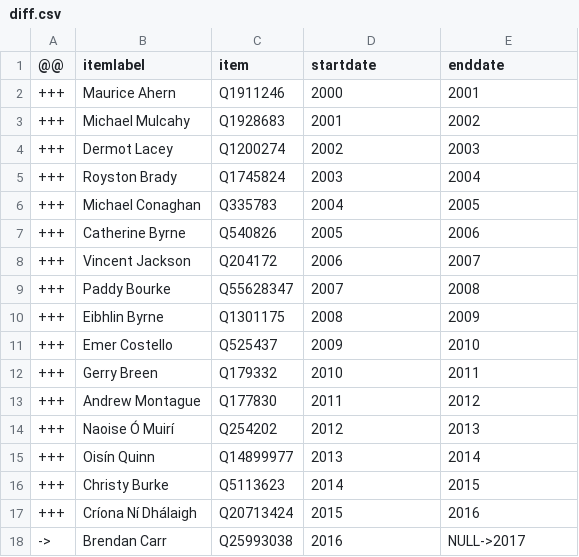
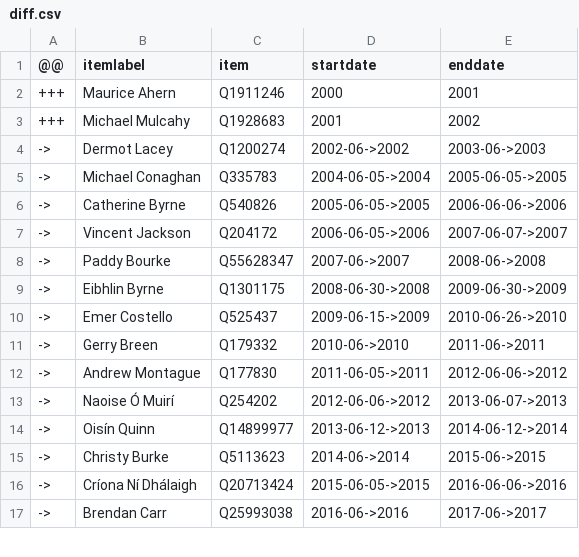
Before and after one commit to every-politician-scrapers/ireland-ministers, a CSV file: sources/dublin-mayor/diff.csv, drawn as a sheet; only a part is shown; the diff covers the shown part only.

```diff
--- a/sources/dublin-mayor/diff.csv
+++ b/sources/dublin-mayor/diff.csv
@@ -3,16 +3,15 @@
 +++,Michael Mulcahy,Q1928683,2001,2002
-+++,Dermot Lacey,Q1200274,2002,2003
-+++,Royston Brady,Q1745824,2003,2004
-+++,Michael Conaghan,Q335783,2004,2005
-+++,Catherine Byrne,Q540826,2005,2006
-+++,Vincent Jackson,Q204172,2006,2007
-+++,Paddy Bourke,Q55628347,2007,2008
-+++,Eibhlin Byrne,Q1301175,2008,2009
-+++,Emer Costello,Q525437,2009,2010
-+++,Gerry Breen,Q179332,2010,2011
-+++,Andrew Montague,Q177830,2011,2012
-+++,Naoise Ó Muirí,Q254202,2012,2013
-+++,Oisín Quinn,Q14899977,2013,2014
-+++,Christy Burke,Q5113623,2014,2015
-+++,Críona Ní Dhálaigh,Q20713424,2015,2016
-->,Brendan Carr,Q25993038,2016,NULL->2017
+->,Dermot Lacey,Q1200274,2002-06->2002,2003-06->2003
+->,Michael Conaghan,Q335783,2004-06-05->2004,2005-06-05->2005
+->,Catherine Byrne,Q540826,2005-06-05->2005,2006-06-06->2006
+->,Vincent Jackson,Q204172,2006-06-05->2006,2007-06-07->2007
+->,Paddy Bourke,Q55628347,2007-06->2007,2008-06->2008
+->,Eibhlin Byrne,Q1301175,2008-06-30->2008,2009-06-30->2009
+->,Emer Costello,Q525437,2009-06-15->2009,2010-06-26->2010
+->,Gerry Breen,Q179332,2010-06->2010,2011-06->2011
+->,Andrew Montague,Q177830,2011-06-05->2011,2012-06-06->2012
+->,Naoise Ó Muirí,Q254202,2012-06-06->2012,2013-06-07->2013
+->,Oisín Quinn,Q14899977,2013-06-12->2013,2014-06-12->2014
+->,Christy Burke,Q5113623,2014-06->2014,2015-06->2015
+->,Críona Ní Dhálaigh,Q20713424,2015-06-05->2015,2016-06-06->2016
+->,Brendan Carr,Q25993038,2016-06->2016,2017-06->2017
```
Also changed, not shown: 1 added row, 1 removed row and 13 edited cells elsewhere in this file, sources/dublin-mayor/wikidata.csv.
